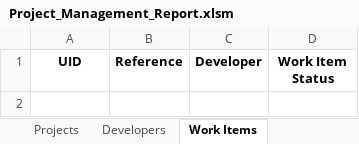
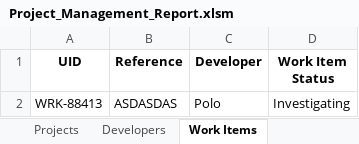
Before and after one commit to khenalbarico/ProjectManagementApp1, an Excel workbook: ProjectManagement1/wwwroot/Project_Management_Report.xlsm, sheet Work Items, drawn as a sheet; values as stored, in another font and other column widths than the file's, no borders; the diff names each change by its address in the sheet, - before the commit and + after, or states it on an @@ line.

```diff
--- a/ProjectManagement1/wwwroot/Project_Management_Report.xlsm (sheet Work Items)
+++ b/ProjectManagement1/wwwroot/Project_Management_Report.xlsm (sheet Work Items)
+row 2: WRK-88413 | ASDASDAS | Polo | Investigating
```
Also changed, not shown: sheet Projects, sheet Developers, 14 other files.
